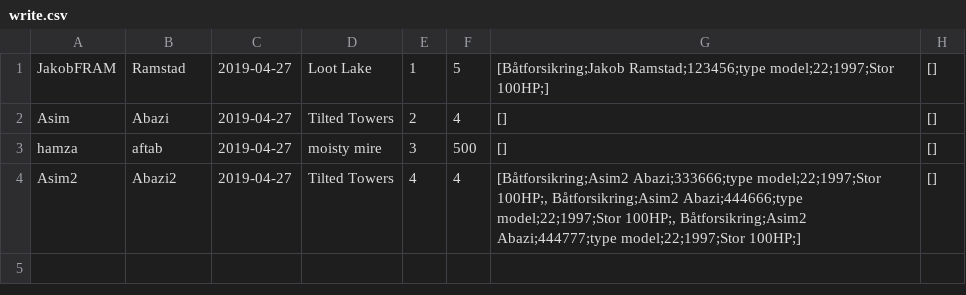
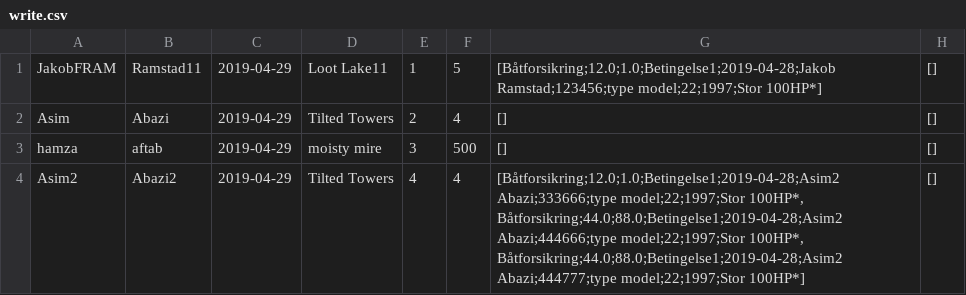
Before and after one commit to Asim-A/regsystem2019, a CSV file: write.csv, drawn as a sheet.

```diff
--- a/write.csv
+++ b/write.csv
@@ -1,4 +1,4 @@
-"JakobFRAM";"Ramstad";"2019-04-27";"Loot Lake";"1";"5";"[Båtforsikring;Jakob Ramstad;123456;type model;22;1997;Stor 100HP;]";"[]"
-"Asim";"Abazi";"2019-04-27";"Tilted Towers";"2";"4";"[]";"[]"
-"hamza";"aftab";"2019-04-27";"moisty mire";"3";"500";"[]";"[]"
-"Asim2";"Abazi2";"2019-04-27";"Tilted Towers";"4";"4";"[Båtforsikring;Asim2 Abazi;333666;type model;22;1997;Stor 100HP;, Båtforsikring;Asim2 Abazi;444666;type model;22;1997;Stor 100HP;, Båtforsikring;Asim2 Abazi;444777;type model;22;1997;Stor 100HP;]";"[]"
+"JakobFRAM";"Ramstad11";"2019-04-29";"Loot Lake11";"1";"5";"[Båtforsikring;12.0;1.0;Betingelse1;2019-04-28;Jakob Ramstad;123456;type model;22;1997;Stor 100HP*]";"[]"
+"Asim";"Abazi";"2019-04-29";"Tilted Towers";"2";"4";"[]";"[]"
+"hamza";"aftab";"2019-04-29";"moisty mire";"3";"500";"[]";"[]"
+"Asim2";"Abazi2";"2019-04-29";"Tilted Towers";"4";"4";"[Båtforsikring;12.0;1.0;Betingelse1;2019-04-28;Asim2 Abazi;333666;type model;22;1997;Stor 100HP*, Båtforsikring;44.0;88.0;Betingelse1;2019-04-28;Asim2 Abazi;444666;type model;22;1997;Stor 100HP*, Båtforsikring;44.0;88.0;Betingelse1;2019-04-28;Asim2 Abazi;444777;type model;22;1997;Stor 100HP*]";"[]"
```
Also changed, not shown: 5 other files.
